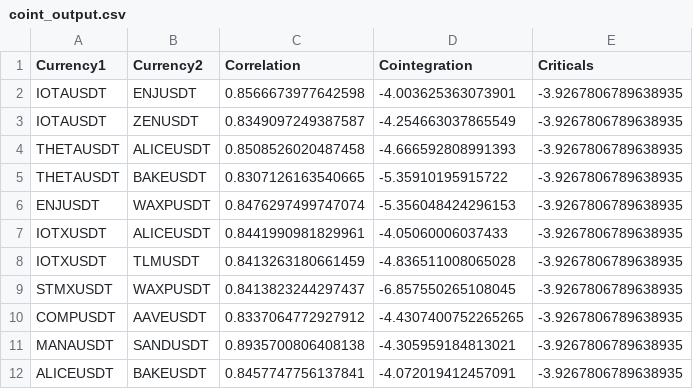
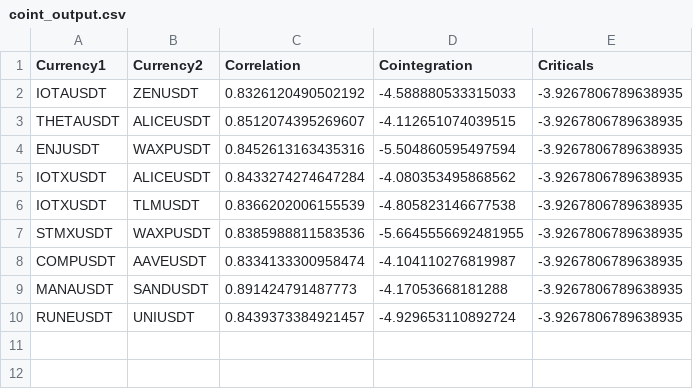
Before and after one commit to Algo-Tradings/pairs-trading-backtester, a CSV file: data/processing/coint_output.csv, drawn as a sheet.

```diff
--- a/data/processing/coint_output.csv
+++ b/data/processing/coint_output.csv
@@ -1,12 +1,10 @@
 Currency1,Currency2,Correlation,Cointegration,Criticals
-IOTAUSDT,ENJUSDT,0.8566673977642598,-4.003625363073901,-3.9267806789638935
-IOTAUSDT,ZENUSDT,0.8349097249387587,-4.254663037865549,-3.9267806789638935
-THETAUSDT,ALICEUSDT,0.8508526020487458,-4.666592808991393,-3.9267806789638935
-THETAUSDT,BAKEUSDT,0.8307126163540665,-5.35910195915722,-3.9267806789638935
-ENJUSDT,WAXPUSDT,0.8476297499747074,-5.356048424296153,-3.9267806789638935
-IOTXUSDT,ALICEUSDT,0.8441990981829961,-4.05060006037433,-3.9267806789638935
-IOTXUSDT,TLMUSDT,0.8413263180661459,-4.836511008065028,-3.9267806789638935
-STMXUSDT,WAXPUSDT,0.8413823244297437,-6.857550265108045,-3.9267806789638935
-COMPUSDT,AAVEUSDT,0.8337064772927912,-4.4307400752265265,-3.9267806789638935
-MANAUSDT,SANDUSDT,0.8935700806408138,-4.305959184813021,-3.9267806789638935
-ALICEUSDT,BAKEUSDT,0.8457747756137841,-4.072019412457091,-3.9267806789638935
+IOTAUSDT,ZENUSDT,0.8326120490502192,-4.588880533315033,-3.9267806789638935
+THETAUSDT,ALICEUSDT,0.8512074395269607,-4.112651074039515,-3.9267806789638935
+ENJUSDT,WAXPUSDT,0.8452613163435316,-5.504860595497594,-3.9267806789638935
+IOTXUSDT,ALICEUSDT,0.8433274274647284,-4.080353495868562,-3.9267806789638935
+IOTXUSDT,TLMUSDT,0.8366202006155539,-4.805823146677538,-3.9267806789638935
+STMXUSDT,WAXPUSDT,0.8385988811583536,-5.6645556692481955,-3.9267806789638935
+COMPUSDT,AAVEUSDT,0.8334133300958474,-4.104110276819987,-3.9267806789638935
+MANAUSDT,SANDUSDT,0.891424791487773,-4.17053668181288,-3.9267806789638935
+RUNEUSDT,UNIUSDT,0.8439373384921457,-4.929653110892724,-3.9267806789638935
```
Also changed, not shown: data/backtested/backtester_output.csv, data/processing/cleaner_output.csv, 12 other files.
